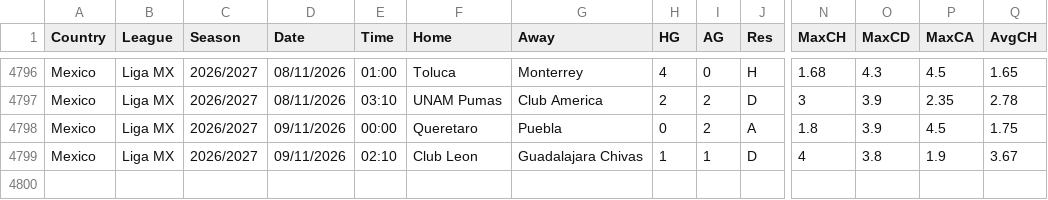
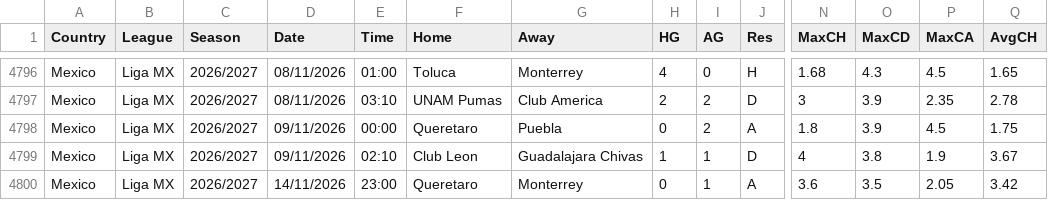
Before and after one commit to majoroka/sportBet-App, a CSV file: public/data/standings/MEX.csv, drawn as a sheet; only a part is shown, gaps mark what is left out; rows hold the shown columns only; the diff names each change by its address in the sheet, - before the commit and + after, or states it on an @@ line.

```diff
--- a/public/data/standings/MEX.csv
+++ b/public/data/standings/MEX.csv
+row 4800: Mexico | Liga MX | 2026/2027 | 14/11/2026 | 23:00 | Queretaro | Monterrey | 0 | 1 | A | 3.6 | 3.5 | 2.05 | 3.42
```
Also changed, not shown: public/data/standings/BRA.csv.
